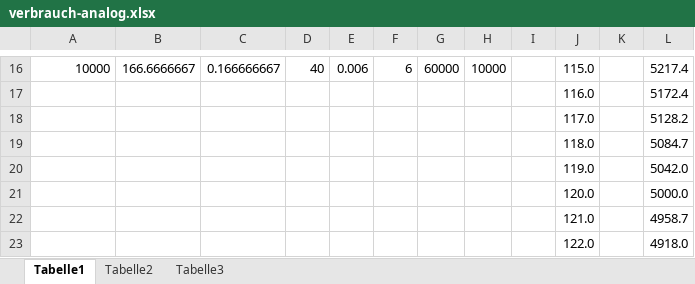
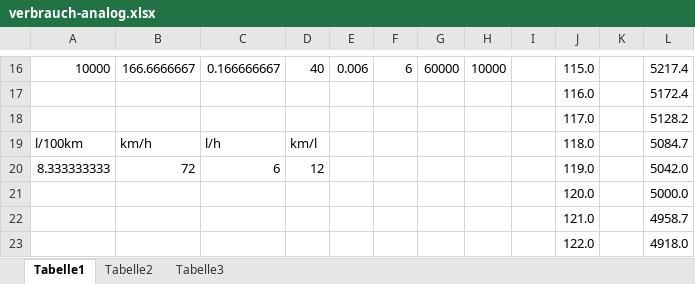
Before and after one commit to SoulReav0r/CAN_MFA, an Excel workbook: verbrauch-analog.xlsx, sheet Tabelle1, drawn as a sheet; only a part is shown, gaps mark what is left out; values as stored, in another font and other column widths than the file's, no borders; removed rows and columns are numbered as before the commit, all else as after; the diff names each change by its address in the sheet, - before the commit and + after, or states it on an @@ line.

```diff
--- a/verbrauch-analog.xlsx (sheet Tabelle1)
+++ b/verbrauch-analog.xlsx (sheet Tabelle1)
-row 19:  |  |  |  |  |  |  |  |  | 118.0 |  | 5084.7
-row 20:  |  |  |  |  |  |  |  |  | 119.0 |  | 5042.0
+row 19: l/100km | km/h | l/h | km/l |  |  |  |  |  | 118.0 |  | 5084.7
+row 20: 8.333333333 | 72 | 6 | 12 |  |  |  |  |  | 119.0 |  | 5042.0
```
